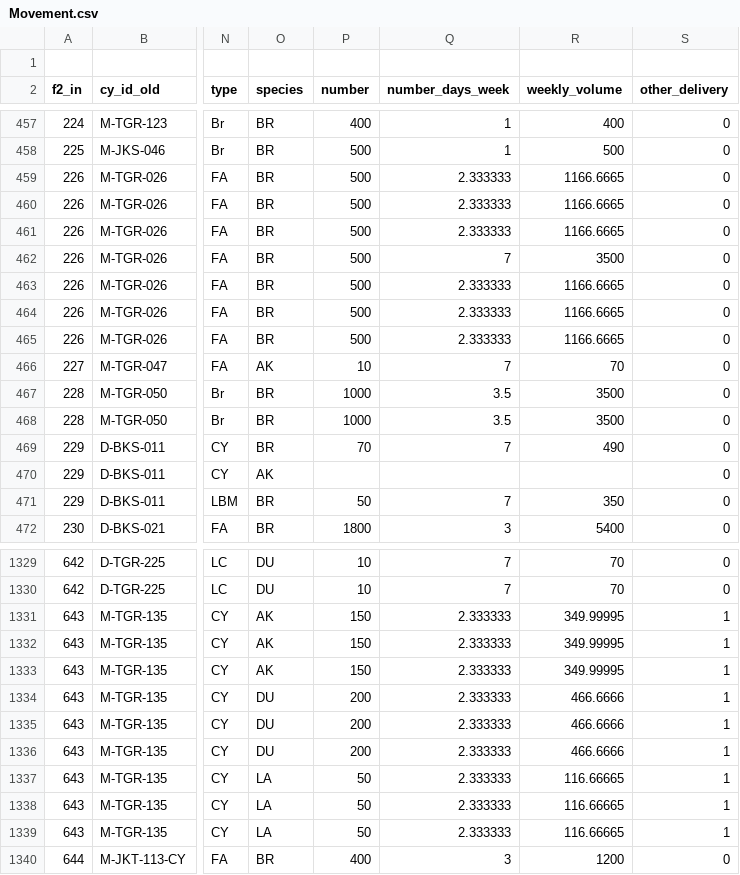
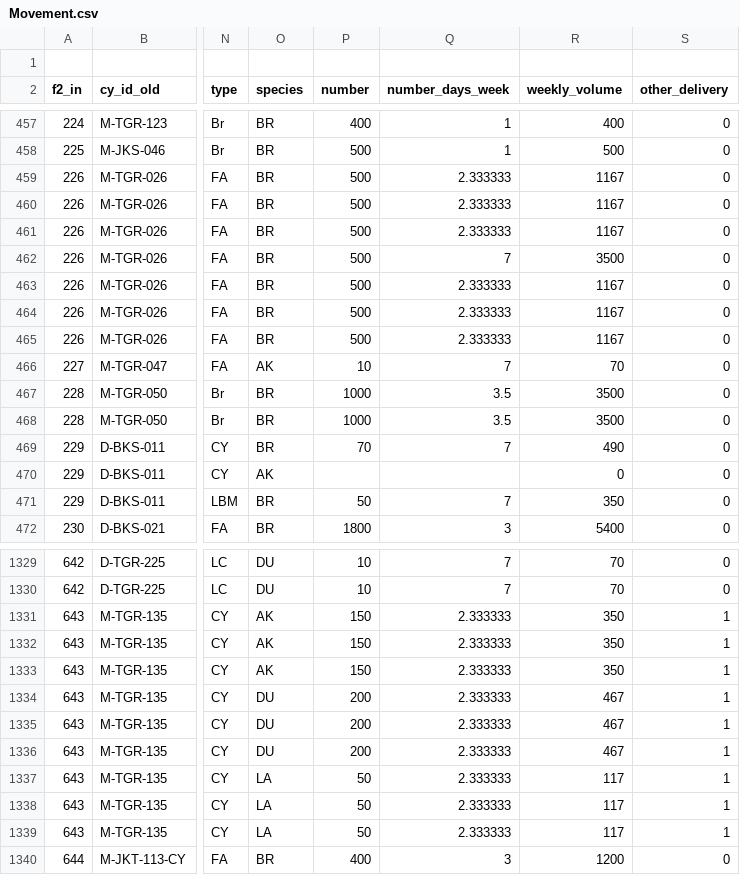
Before and after one commit to bagzcode/cstudy, a CSV file: Movement.csv, drawn as a sheet; only a part is shown, gaps mark what is left out; the diff covers the shown part only; the diff names each change by its address in the sheet, - before the commit and + after, or states it on an @@ line.

```diff
--- a/Movement.csv
+++ b/Movement.csv
-R459:R461 (weekly_volume): 1166.6665
+R459:R461 (weekly_volume): 1167
-R463:R465 (weekly_volume): 1166.6665
+R463:R465 (weekly_volume): 1167
-R470 (weekly_volume): (empty)
+R470 (weekly_volume): 0
-R1331:R1333 (weekly_volume): 349.99995
+R1331:R1333 (weekly_volume): 350
-R1334:R1336 (weekly_volume): 466.6666
+R1334:R1336 (weekly_volume): 467
-R1337:R1339 (weekly_volume): 116.66665
+R1337:R1339 (weekly_volume): 117
```
Also changed, not shown: 134 edited cells elsewhere in this file, 2 other files.
